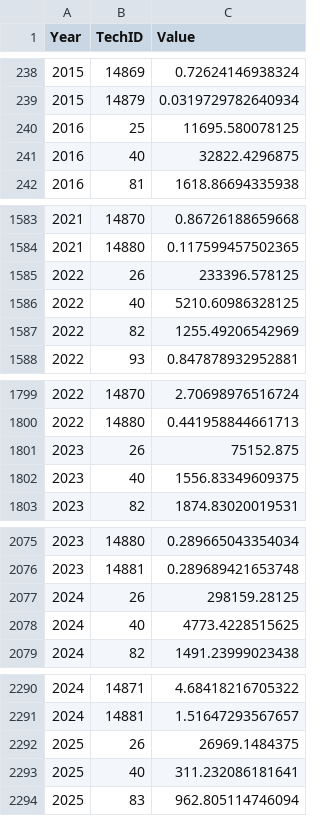
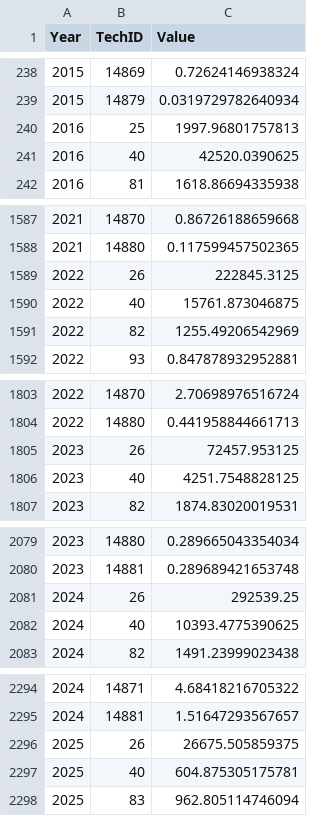
Before and after one commit to dnarb/team-uk-led, a CSV file: data/tables/facts/0__NumVeh__N.csv, drawn as a sheet; only a part is shown, gaps mark what is left out; the diff covers the shown part only.

```diff
--- a/data/tables/facts/0__NumVeh__N.csv
+++ b/data/tables/facts/0__NumVeh__N.csv
@@ -239,4 +239,4 @@ Year,TechID,Value
 2015,14879,0.0319729782640934
-2016,25,11695.580078125
-2016,40,32822.4296875
+2016,25,1997.96801757813
+2016,40,42520.0390625
 2016,81,1618.86694335938
@@ -1584,4 +1588,4 @@ Year,TechID,Value
 2021,14880,0.117599457502365
-2022,26,233396.578125
-2022,40,5210.60986328125
+2022,26,222845.3125
+2022,40,15761.873046875
 2022,82,1255.49206542969
@@ -1800,4 +1804,4 @@ Year,TechID,Value
 2022,14880,0.441958844661713
-2023,26,75152.875
-2023,40,1556.83349609375
+2023,26,72457.953125
+2023,40,4251.7548828125
 2023,82,1874.83020019531
@@ -2076,4 +2080,4 @@ Year,TechID,Value
 2023,14881,0.289689421653748
-2024,26,298159.28125
-2024,40,4773.4228515625
+2024,26,292539.25
+2024,40,10393.4775390625
 2024,82,1491.23999023438
@@ -2291,4 +2295,4 @@ Year,TechID,Value
 2024,14881,1.51647293567657
-2025,26,26969.1484375
-2025,40,311.232086181641
+2025,26,26675.505859375
+2025,40,604.875305175781
 2025,83,962.805114746094
```
Also changed, not shown: 4 added rows and 14 edited cells elsewhere in this file, data/tables/facts/0__NumVeh__T.csv, data/tables/facts/1__NumVeh__T.csv, 13 other files.
